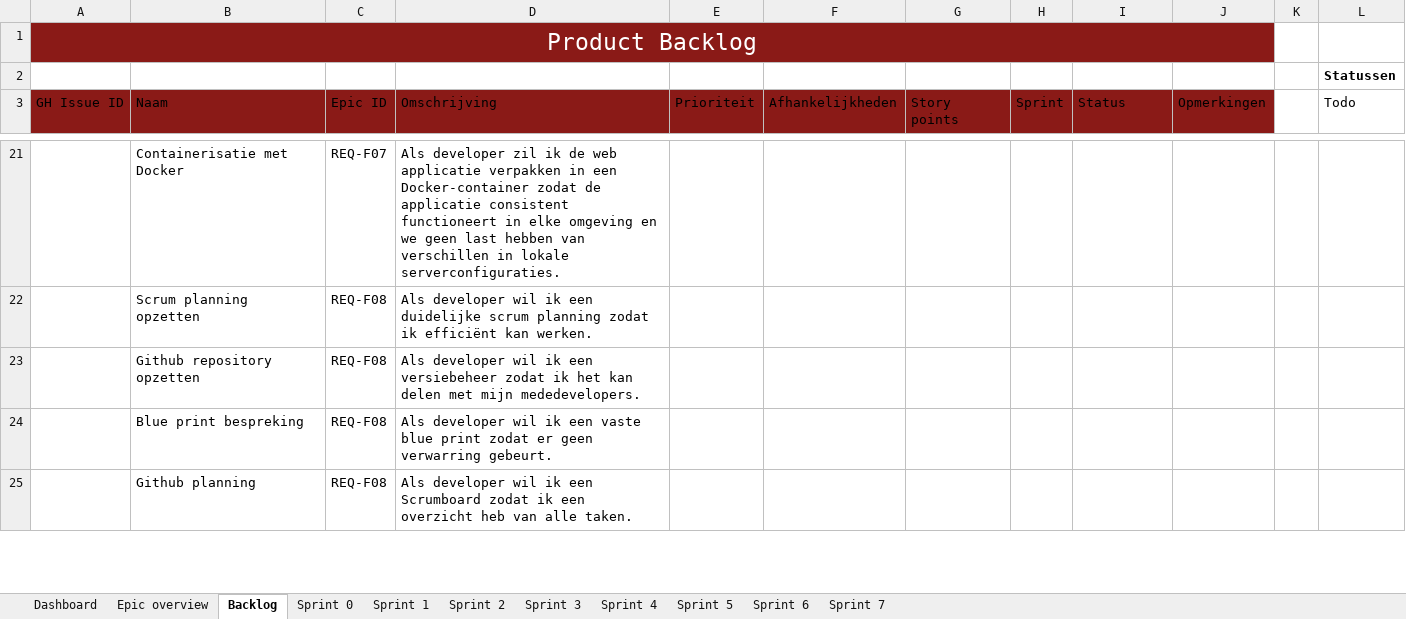
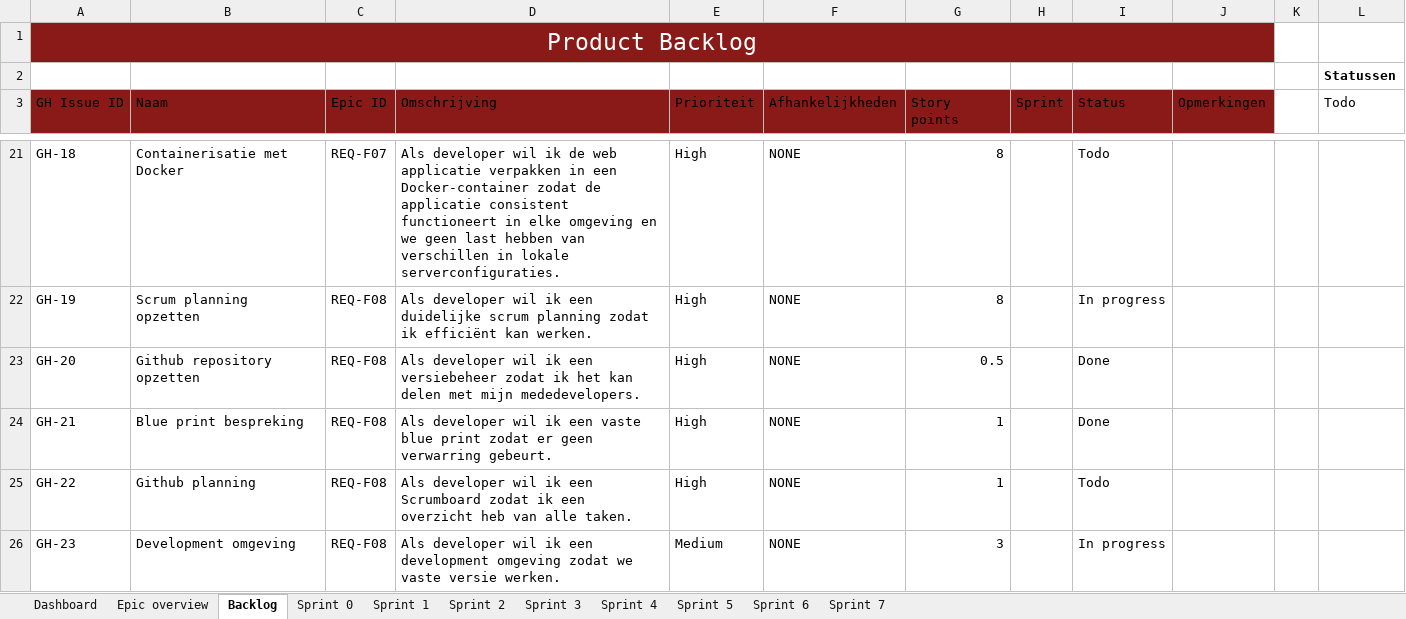
Before and after one commit to RichardStepanajtjs/AI-Project, an Excel workbook: Scrum planning en rapport template.xlsx, sheet Backlog, drawn as a sheet; only a part is shown, gaps mark what is left out; values as stored, in another font and other column widths than the file's, no borders; table styles not drawn; the diff covers the shown part only; the diff names each change by its address in the sheet, - before the commit and + after, or states it on an @@ line.

```diff
--- a/Scrum planning en rapport template.xlsx (sheet Backlog)
+++ b/Scrum planning en rapport template.xlsx (sheet Backlog)
-A21 (GH Issue ID): (empty)
+A21 (GH Issue ID): GH-18
-D21 (Omschrijving): Als developer zil ik de…
+D21 (Omschrijving): Als developer wil ik de…
-E21:E25 (Prioriteit): (empty)
+E21:E25 (Prioriteit): High
-F21:F25 (Afhankelijkheden): (empty)
+F21:F25 (Afhankelijkheden): NONE
-G21:G22 (Story points): (empty)
+G21:G22 (Story points): 8
-I21 (Status): (empty)
+I21 (Status): Todo
-A22 (GH Issue ID): (empty)
+A22 (GH Issue ID): GH-19
-I22 (Status): (empty)
+I22 (Status): In progress
-A23 (GH Issue ID): (empty)
+A23 (GH Issue ID): GH-20
-G23 (Story points): (empty)
+G23 (Story points): 0.5
-I23:I24 (Status): (empty)
+I23:I24 (Status): Done
-A24 (GH Issue ID): (empty)
+A24 (GH Issue ID): GH-21
-G24:G25 (Story points): (empty)
+G24:G25 (Story points): 1
-A25 (GH Issue ID): (empty)
+A25 (GH Issue ID): GH-22
-I25 (Status): (empty)
+I25 (Status): Todo
+row 26: GH-23 | Development omgeving | REQ-F08 | Als developer wil ik een development omgeving zodat we vaste versie werken. | Medium | NONE | 3 |  | In progress
```
Also changed, not shown: 4 added rows, 4 removed rows and 125 edited cells elsewhere in this sheet, sheet Sprint 0, sheet Dashboard.
